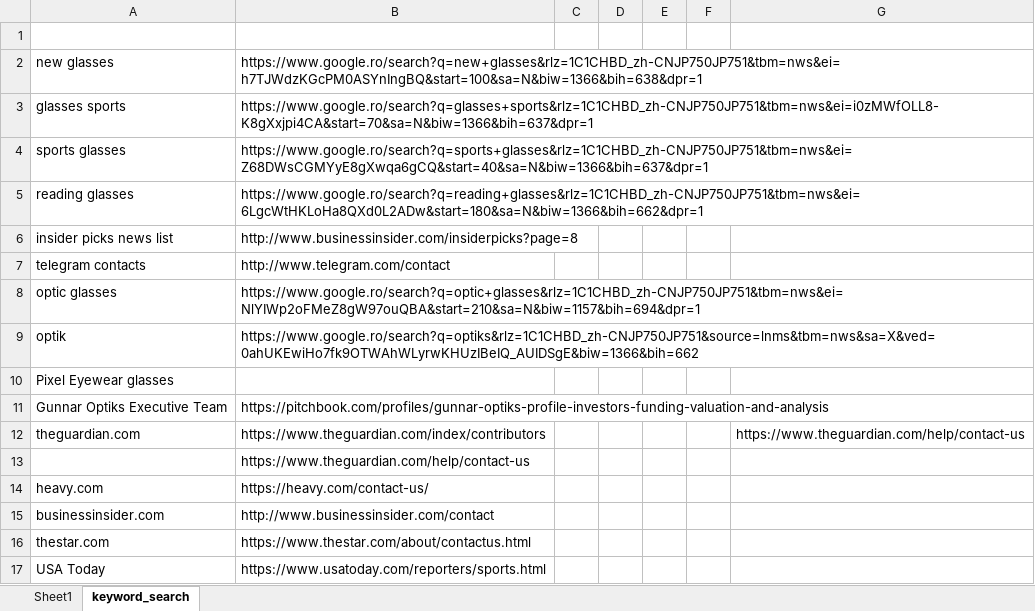
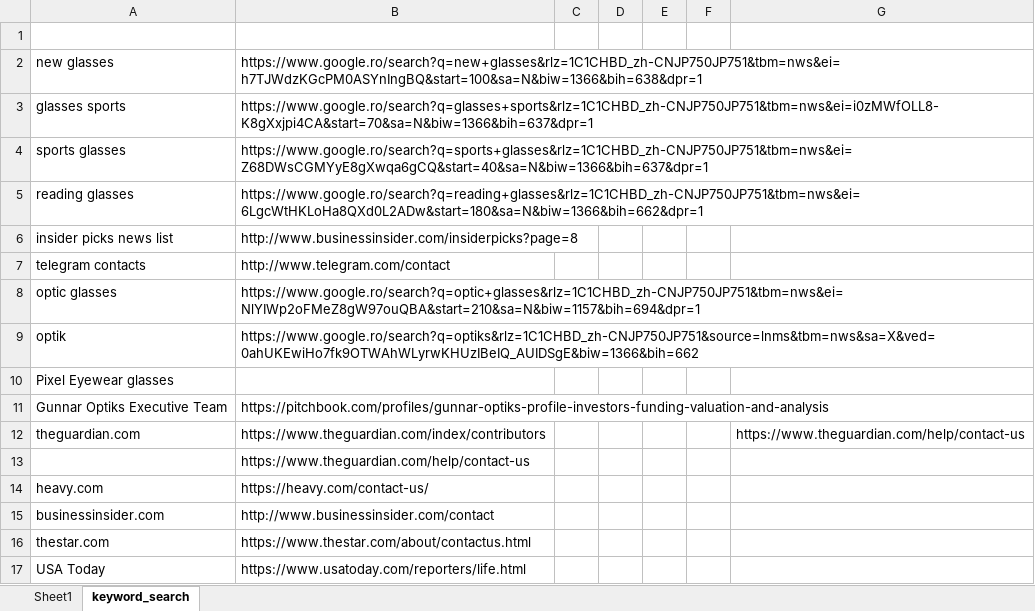
Before and after one commit to wuoshiwzm/journalist_contact, an Excel workbook: reporters.xlsx, sheet keyword_search, drawn as a sheet; values as stored, in another font and other column widths than the file's, no borders; the diff names each change by its address in the sheet, - before the commit and + after, or states it on an @@ line.

```diff
--- a/reporters.xlsx (sheet keyword_search)
+++ b/reporters.xlsx (sheet keyword_search)
-B17: https://www.usatoday.com/reporters/sports.html
+B17: https://www.usatoday.com/reporters/life.html
```
Also changed, not shown: sheet Sheet1.
